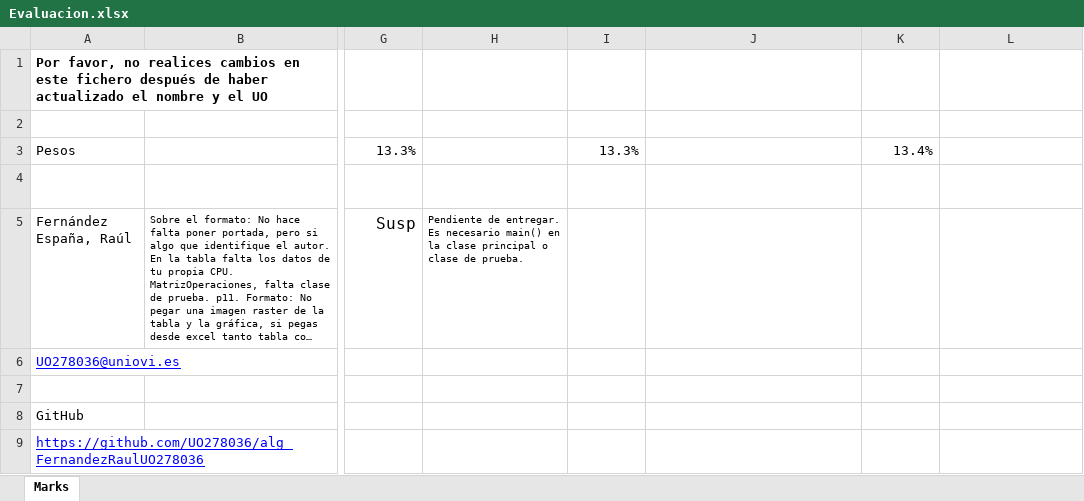
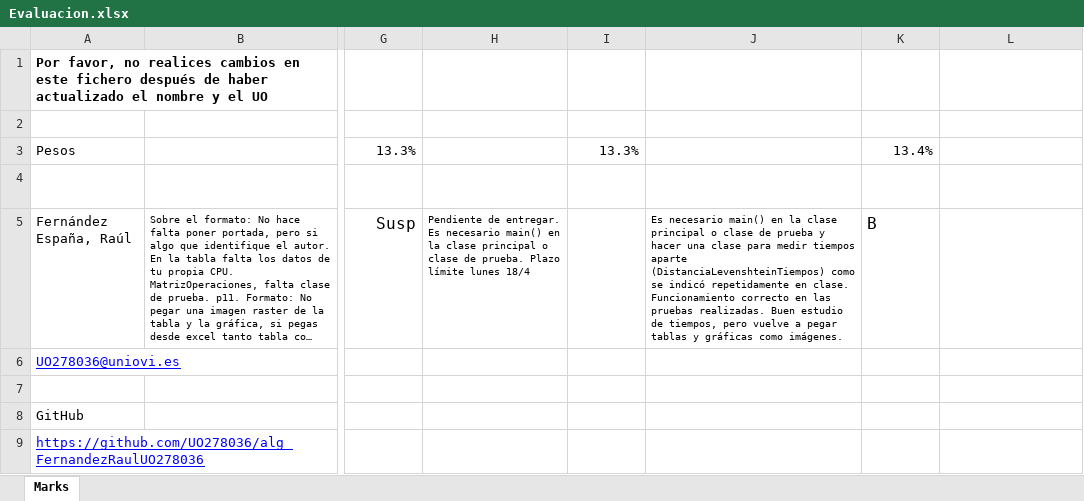
Before and after one commit to UO278036/alg_FernandezRaulUO278036, an Excel workbook: Evaluacion.xlsx, sheet Marks, drawn as a sheet; only a part is shown, gaps mark what is left out; long unchanged cells end in …; values as stored, in another font and other column widths than the file's, no borders; table styles not drawn; the diff names each change by its address in the sheet, - before the commit and + after, or states it on an @@ line.

Commit message:
Evaluación hasta la práctica de Programación Dinámica, modificación en la clase para poder probar.

```diff
--- a/Evaluacion.xlsx (sheet Marks)
+++ b/Evaluacion.xlsx (sheet Marks)
-H5: …de prueba.
+H5: …de prueba. Plazo límite lunes 18/4
-J5: (empty)
+J5: Es necesario main() en la clase principal o clase de prueba y hacer una clase para medir tiempos aparte (DistanciaLevenshteinTiempos) como se indicó repetidamente en clase. Funcionamiento correcto en las pruebas realizadas. Buen estudio de tiempos, pero vuelve a pegar tablas y gráficas como imágenes.
-K5: (empty)
+K5: B
```
Also changed, not shown: 1 other file.
